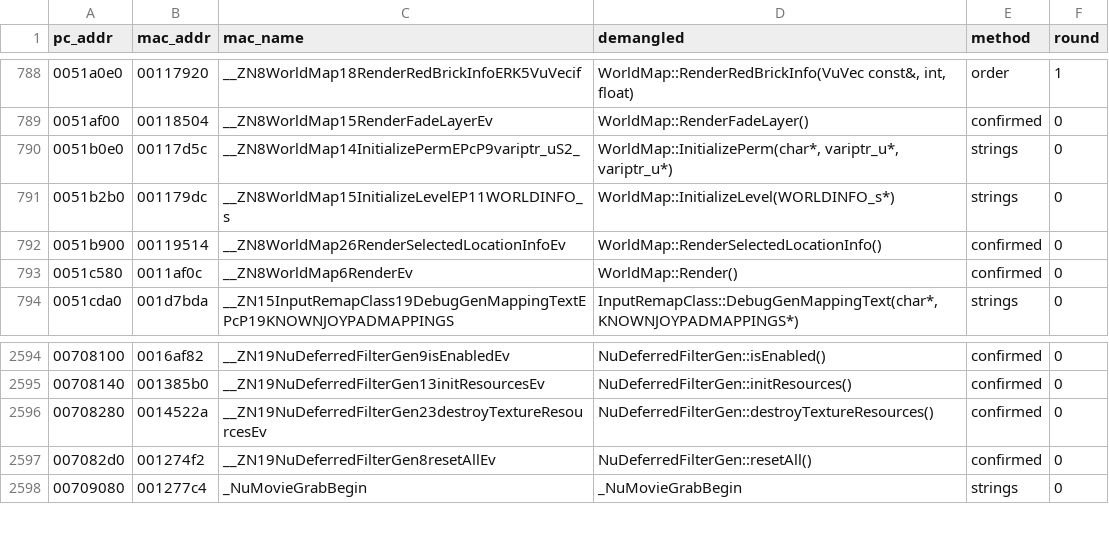
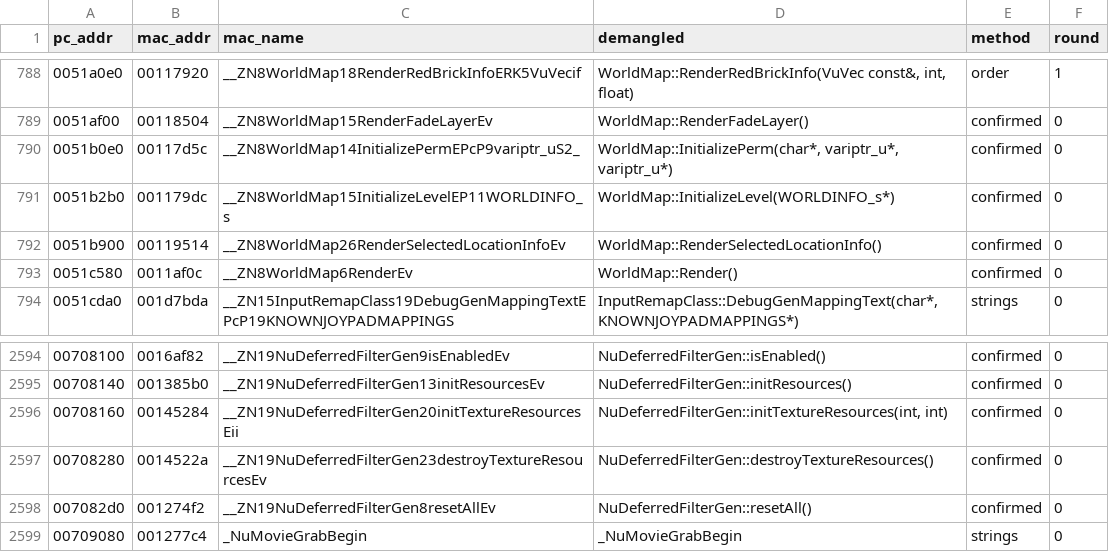
Before and after one commit to wasdhjklxyz/lbtvg, a CSV file: tools/symbols/pc-names.csv, drawn as a sheet; only a part is shown, gaps mark what is left out.

```diff
--- a/tools/symbols/pc-names.csv
+++ b/tools/symbols/pc-names.csv
@@ -789,4 +789,4 @@ pc_addr,mac_addr,mac_name,demangled,method,round
 0051af00,00118504,__ZN8WorldMap15RenderFadeLayerEv,WorldMap::RenderFadeLayer(),confirmed,0
-0051b0e0,00117d5c,__ZN8WorldMap14InitializePermEPcP9variptr_uS2_,"WorldMap::InitializePerm(char*, variptr_u*, variptr_u*)",strings,0
-0051b2b0,001179dc,__ZN8WorldMap15InitializeLevelEP11WORLDINFO_s,WorldMap::InitializeLevel(WORLDINFO_s*),strings,0
+0051b0e0,00117d5c,__ZN8WorldMap14InitializePermEPcP9variptr_uS2_,"WorldMap::InitializePerm(char*, variptr_u*, variptr_u*)",confirmed,0
+0051b2b0,001179dc,__ZN8WorldMap15InitializeLevelEP11WORLDINFO_s,WorldMap::InitializeLevel(WORLDINFO_s*),confirmed,0
 0051b900,00119514,__ZN8WorldMap26RenderSelectedLocationInfoEv,WorldMap::RenderSelectedLocationInfo(),confirmed,0
@@ -2595,2 +2595,3 @@ pc_addr,mac_addr,mac_name,demangled,method,round
 00708140,001385b0,__ZN19NuDeferredFilterGen13initResourcesEv,NuDeferredFilterGen::initResources(),confirmed,0
+00708160,00145284,__ZN19NuDeferredFilterGen20initTextureResourcesEii,"NuDeferredFilterGen::initTextureResources(int, int)",confirmed,0
 00708280,0014522a,__ZN19NuDeferredFilterGen23destroyTextureResourcesEv,NuDeferredFilterGen::destroyTextureResources(),confirmed,0
```
Also changed, not shown: 7 other files.
